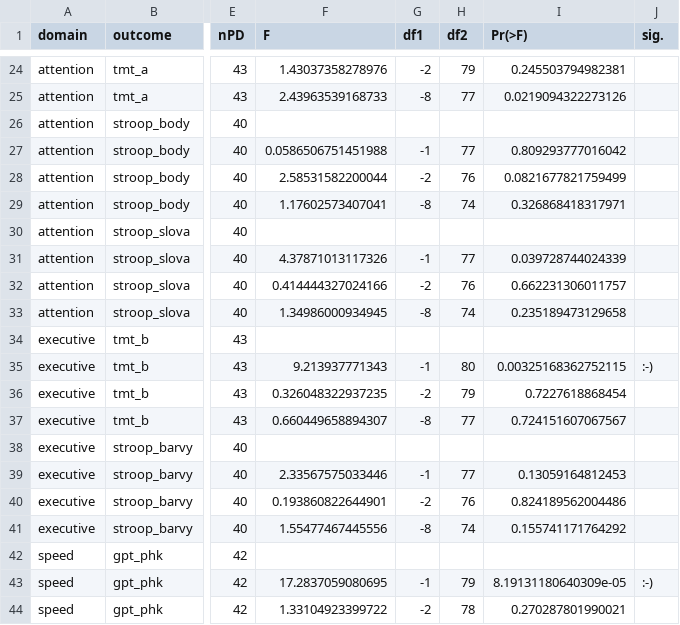
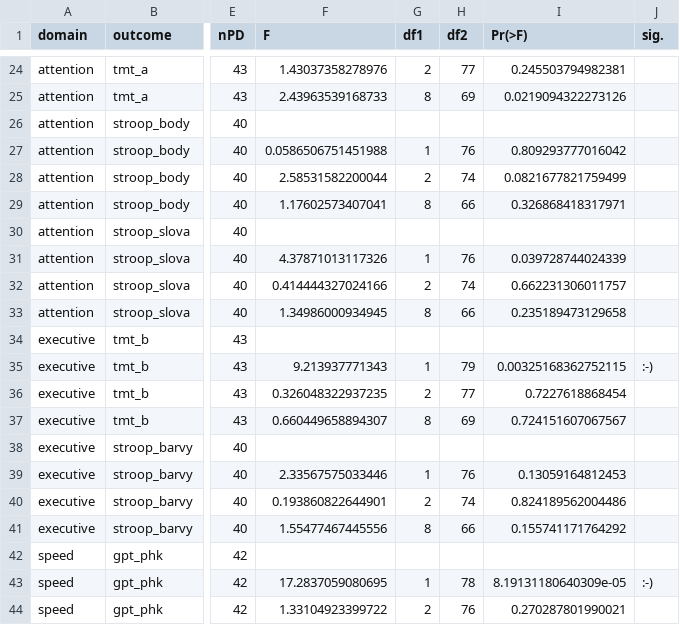
Before and after one commit to josefmana/HippOsa, a CSV file: tables/demographic_adjusted_models_comps_&_checks.csv, drawn as a sheet; only a part is shown, gaps mark what is left out; the diff covers the shown part only; the diff names each change by its address in the sheet, - before the commit and + after, or states it on an @@ line.

```diff
--- a/tables/demographic_adjusted_models_comps_&_checks.csv
+++ b/tables/demographic_adjusted_models_comps_&_checks.csv
-G24 (df1): -2
+G24 (df1): 2
-H24 (df2): 79
+H24 (df2): 77
-G25 (df1): -8
+G25 (df1): 8
-H25 (df2): 77
+H25 (df2): 69
-G27 (df1): -1
+G27 (df1): 1
-H27 (df2): 77
+H27 (df2): 76
-G28 (df1): -2
+G28 (df1): 2
-H28 (df2): 76
+H28 (df2): 74
-G29 (df1): -8
+G29 (df1): 8
-H29 (df2): 74
+H29 (df2): 66
-G31 (df1): -1
+G31 (df1): 1
-H31 (df2): 77
+H31 (df2): 76
-G32 (df1): -2
+G32 (df1): 2
-H32 (df2): 76
+H32 (df2): 74
-G33 (df1): -8
+G33 (df1): 8
-H33 (df2): 74
+H33 (df2): 66
-G35 (df1): -1
+G35 (df1): 1
-H35 (df2): 80
+H35 (df2): 79
-G36 (df1): -2
+G36 (df1): 2
-H36 (df2): 79
+H36 (df2): 77
-G37 (df1): -8
+G37 (df1): 8
-H37 (df2): 77
+H37 (df2): 69
-G39 (df1): -1
+G39 (df1): 1
-H39 (df2): 77
+H39 (df2): 76
-G40 (df1): -2
+G40 (df1): 2
-H40 (df2): 76
+H40 (df2): 74
-G41 (df1): -8
+G41 (df1): 8
-H41 (df2): 74
+H41 (df2): 66
-G43 (df1): -1
+G43 (df1): 1
-H43 (df2): 79
+H43 (df2): 78
-G44 (df1): -2
+G44 (df1): 2
-H44 (df2): 78
+H44 (df2): 76
```
Also changed, not shown: 40 edited cells elsewhere in this file, tables/models_comps_&_checks.csv, 2 other files.
